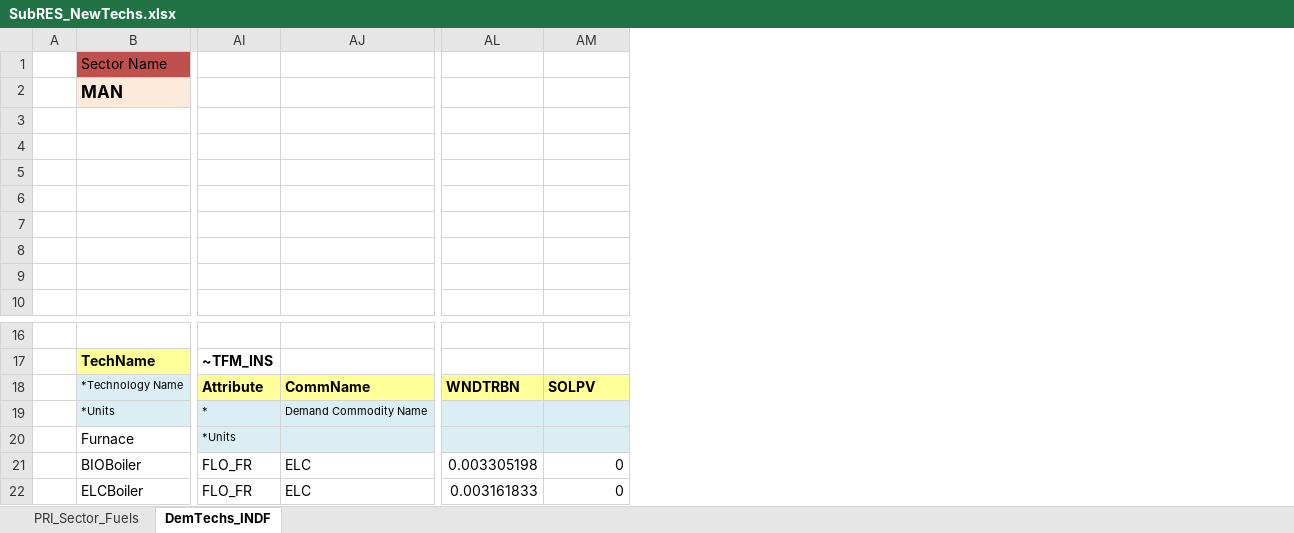
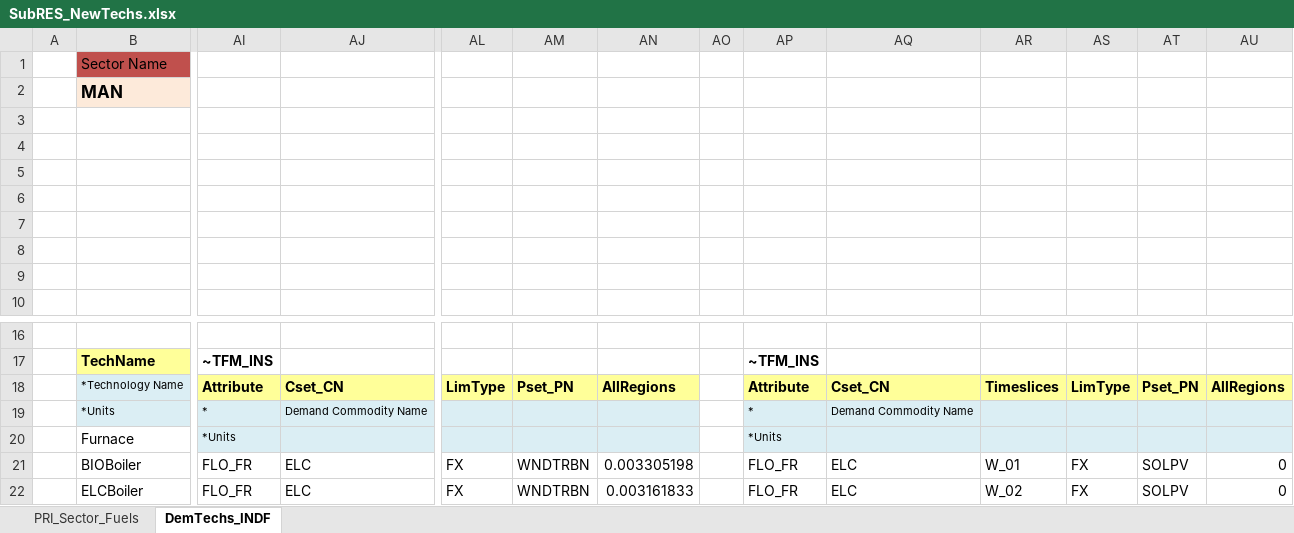
Before and after one commit to Tamenew/MANU2025, an Excel workbook: SubRES_TMPL/SubRES_NewTechs.xlsx, sheet DemTechs_INDF, drawn as a sheet; only a part is shown, gaps mark what is left out; values as stored, in another font and other column widths than the file's, no borders; charts and pictures not drawn; addresses are those after the commit; the diff names each change by its address in the sheet, - before the commit and + after, or states it on an @@ line.

Commit message:
Updated
update

```diff
--- a/SubRES_TMPL/SubRES_NewTechs.xlsx (sheet DemTechs_INDF)
+++ b/SubRES_TMPL/SubRES_NewTechs.xlsx (sheet DemTechs_INDF)
+column AL, rows 18-22: LimType |  |  | FX | FX
+column AM, rows 18-22: Pset_PN |  |  | WNDTRBN | WNDTRBN
+column AO, empty
+column AP, rows 17-22: ~TFM_INS | Attribute | * | *Units | FLO_FR | FLO_FR
+column AQ, rows 18-22: Cset_CN | Demand Commodity Name |  | ELC | ELC
+column AR, rows 18-22: Timeslices |  |  | W_01 | W_02
+column AS, rows 18-22: LimType |  |  | FX | FX
+column AT, rows 18-22: Pset_PN |  |  | SOLPV | SOLPV
-AJ18: CommName
+AJ18: Cset_CN
-AN18: WNDTRBN
+AN18: AllRegions
-AU18: SOLPV
+AU18: AllRegions
```
